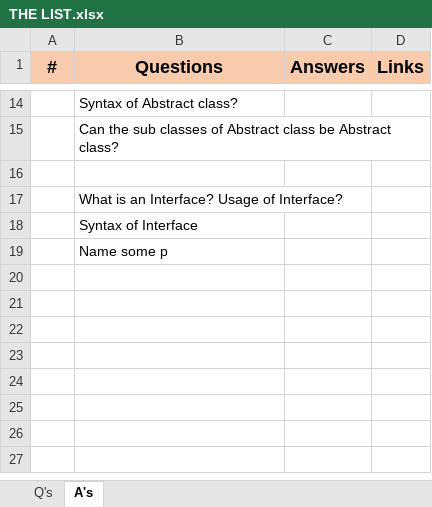
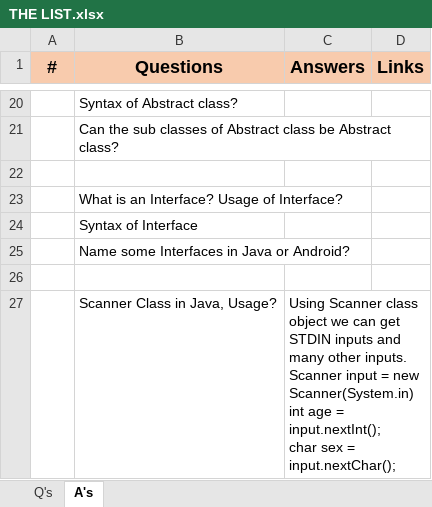
Before and after one commit to swift2891/Java-Learning, an Excel workbook: THE LIST.xlsx, sheet A's, drawn as a sheet; only a part is shown, gaps mark what is left out; values as stored, in another font and other column widths than the file's, no borders; charts and pictures not drawn; addresses are those after the commit; ↵ is a line break in a cell; the diff covers the shown part only; the diff names each change by its address in the sheet, - before the commit and + after, or states it on an @@ line.

```diff
--- a/THE LIST.xlsx (sheet A's)
+++ b/THE LIST.xlsx (sheet A's)
-B25 (Questions): Name some p
+B25 (Questions): Name some Interfaces in Java or Android?
+row 26: (empty)
+row 27:  | Scanner Class in Java, Usage? | Using Scanner class object we can get STDIN inputs and many other inputs. ↵ Scanner input = new Scanner(System.in) ↵ int age = input.nextInt(); ↵ char sex = input.nextChar();
```
Also changed, not shown: 14 added rows elsewhere in this sheet, charts or pictures, 1 other file.
